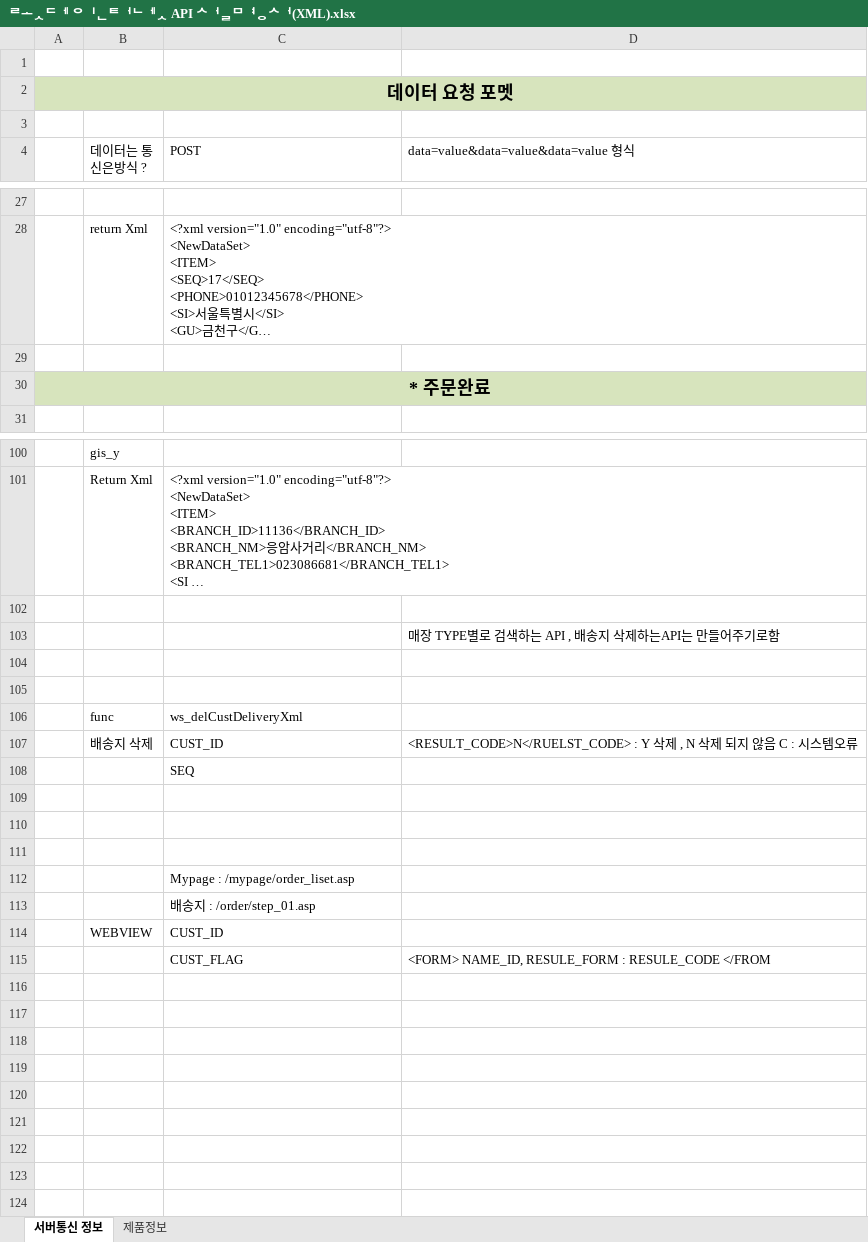
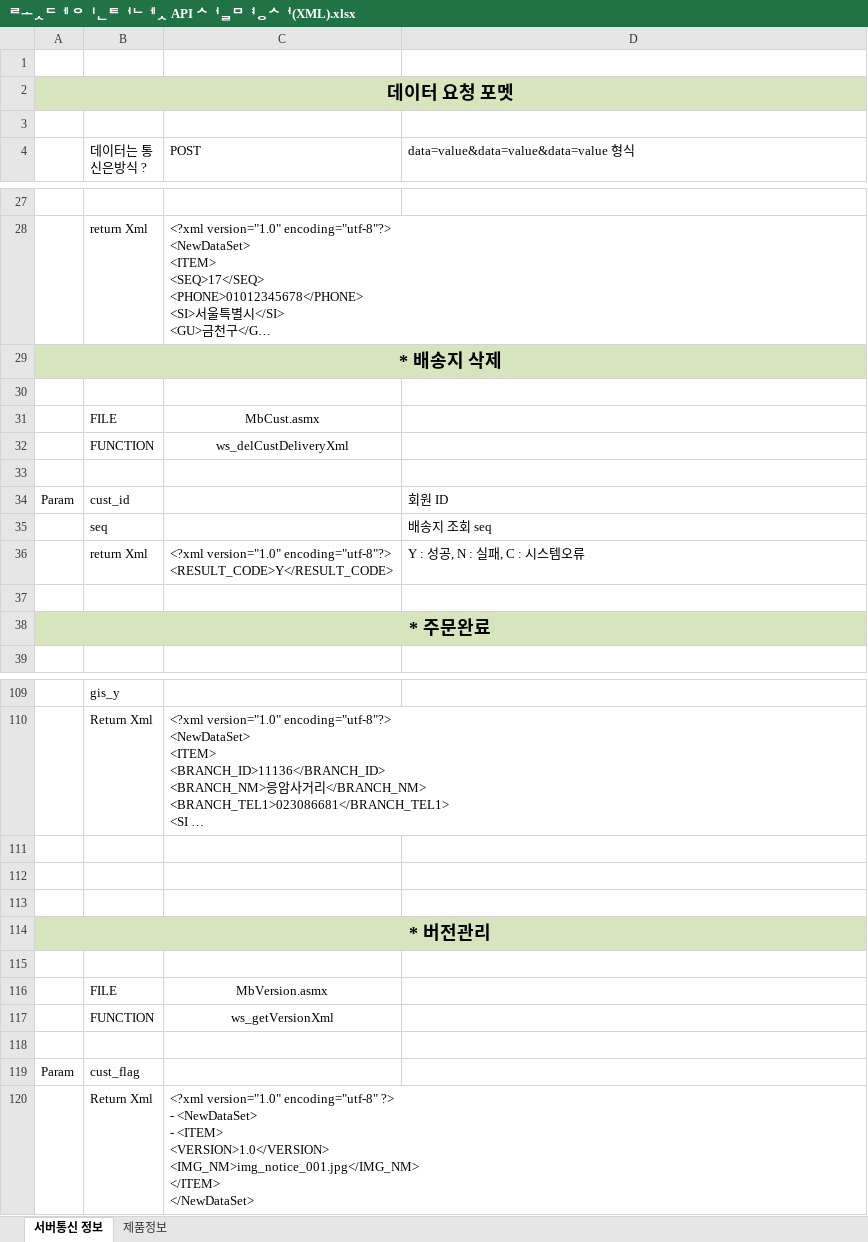
Before and after one commit to hainc08/ipodgamepj, an Excel workbook: lotteria/문서/롯데 인터넷 API 설명서(XML).xlsx, sheet 서버통신 정보, drawn as a sheet; only a part is shown, gaps mark what is left out; long unchanged cells end in …; values as stored, in another font and other column widths than the file's, no borders; removed rows and columns are numbered as before the commit, all else as after; ↵ is a line break in a cell; the diff covers the shown part only; the diff names each change by its address in the sheet, - before the commit and + after, or states it on an @@ line.

```diff
--- a/lotteria/문서/롯데 인터넷 API 설명서(XML).xlsx (sheet 서버통신 정보)
+++ b/lotteria/문서/롯데 인터넷 API 설명서(XML).xlsx (sheet 서버통신 정보)
+row 29: * 배송지 삭제
+row 30: (empty)
+row 31:  | FILE | MbCust.asmx
+row 32:  | FUNCTION | ws_delCustDeliveryXml
+row 33: (empty)
+row 34: Param | cust_id |  | 회원 ID
+row 35:  | seq |  | 배송지 조회 seq
+row 36:  | return Xml | <?xml version="1.0" encoding="utf-8"?> ↵ <RESULT_CODE>Y</RESULT_CODE> | Y : 성공, N : 실패, C : 시스템오류
-row 103:  |  |  | 매장 TYPE별로 검색하는 API , 배송지 삭제하는API는 만들어주기로함
-row 106:  | func | ws_delCustDeliveryXml
-row 107:  | 배송지 삭제 | CUST_ID | <RESULT_CODE>N</RUELST_CODE> : Y 삭제 , N 삭제 되지 않음 C : 시스템오류
-row 108:  |  | SEQ
+row 114: * 버전관리
+row 116:  | FILE | MbVersion.asmx
+row 117:  | FUNCTION | ws_getVersionXml
-row 119: (empty)
+row 119: Param | cust_flag
-row 112:  |  | Mypage : /mypage/order_liset.asp
-row 113:  |  | 배송지 : /order/step_01.asp
-row 114:  | WEBVIEW | CUST_ID
-row 115:  |  | CUST_FLAG | <FORM> NAME_ID, RESULE_FORM : RESULE_CODE </FROM
+row 120:  | Return Xml | <?xml version="1.0" encoding="utf-8" ?> ↵ - <NewDataSet> ↵ - <ITEM> ↵ <VERSION>1.0</VERSION> ↵ <IMG_NM>img_notice_001.jpg</IMG_NM> ↵ </ITEM> ↵ </NewDataSet>
```
Also changed, not shown: 2 added rows, 1 removed row, 4 edited cells and cell formats elsewhere in this sheet, 8 other files.
